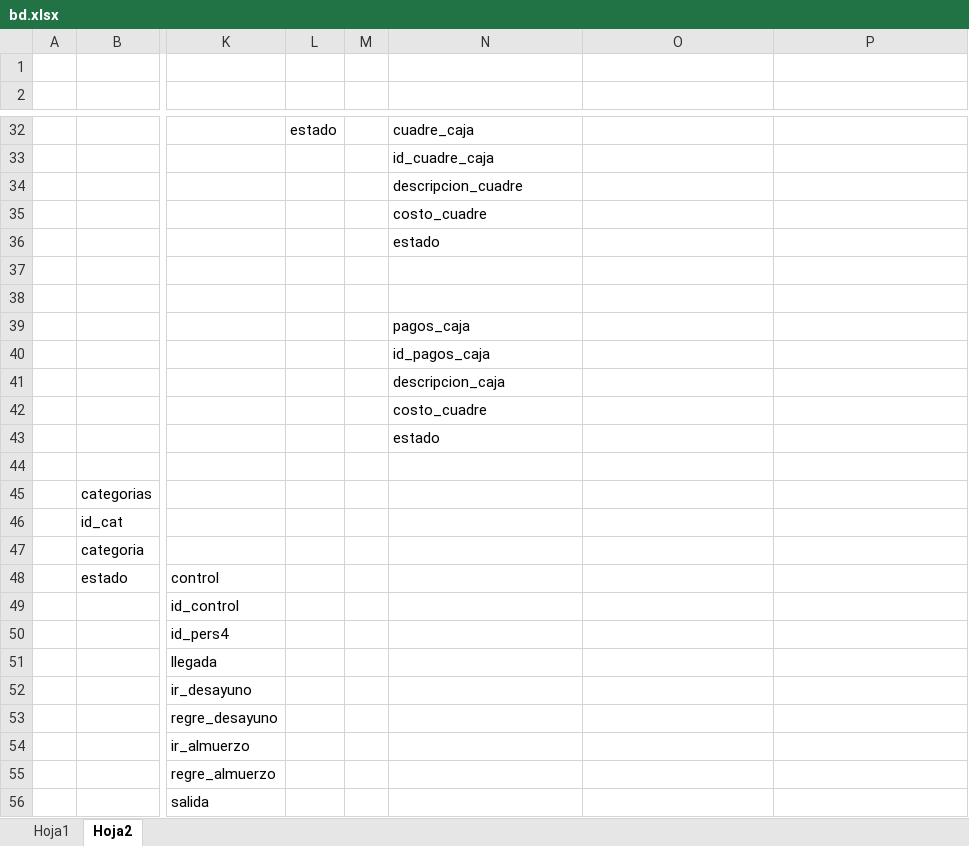
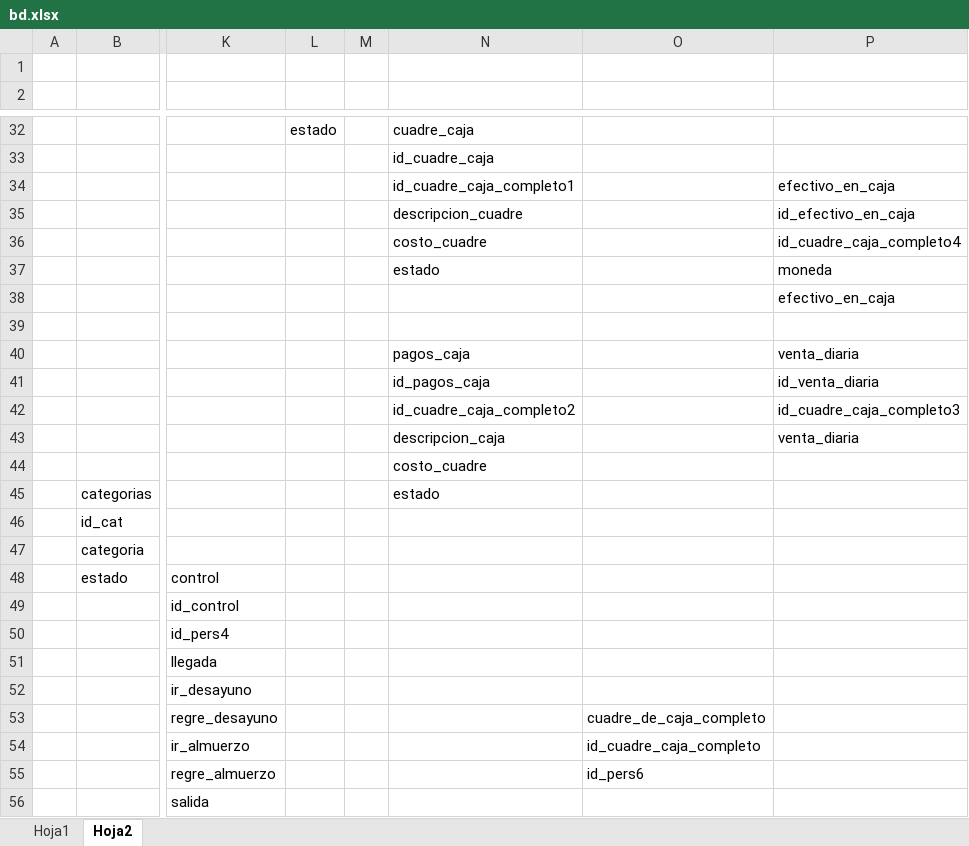
Before and after one commit to Jupazago11/osiris-1, an Excel workbook: bd/bd.xlsx, sheet Hoja2, drawn as a sheet; only a part is shown, gaps mark what is left out; values as stored, in another font and other column widths than the file's, no cell formats; charts and pictures not drawn; the diff names each change by its address in the sheet, - before the commit and + after, or states it on an @@ line.

Commit message:
inicio caja de persona

```diff
--- a/bd/bd.xlsx (sheet Hoja2)
+++ b/bd/bd.xlsx (sheet Hoja2)
-N34: descripcion_cuadre
+N34: id_cuadre_caja_completo1
-P34: (empty)
+P34: efectivo_en_caja
-N35: costo_cuadre
+N35: descripcion_cuadre
-P35: (empty)
+P35: id_efectivo_en_caja
-N36: estado
+N36: costo_cuadre
-P36: (empty)
+P36: id_cuadre_caja_completo4
-N37: (empty)
+N37: estado
-P37: (empty)
+P37: moneda
-P38: (empty)
+P38: efectivo_en_caja
-N39: pagos_caja
+N39: (empty)
-N40: id_pagos_caja
+N40: pagos_caja
-P40: (empty)
+P40: venta_diaria
-N41: descripcion_caja
+N41: id_pagos_caja
-P41: (empty)
+P41: id_venta_diaria
-N42: costo_cuadre
+N42: id_cuadre_caja_completo2
-P42: (empty)
+P42: id_cuadre_caja_completo3
-N43: estado
+N43: descripcion_caja
-P43: (empty)
+P43: venta_diaria
-N44: (empty)
+N44: costo_cuadre
-N45: (empty)
+N45: estado
-O53: (empty)
+O53: cuadre_de_caja_completo
-O54: (empty)
+O54: id_cuadre_caja_completo
-O55: (empty)
+O55: id_pers6
```
Also changed, not shown: cell formats, charts or pictures, 9 other files.
